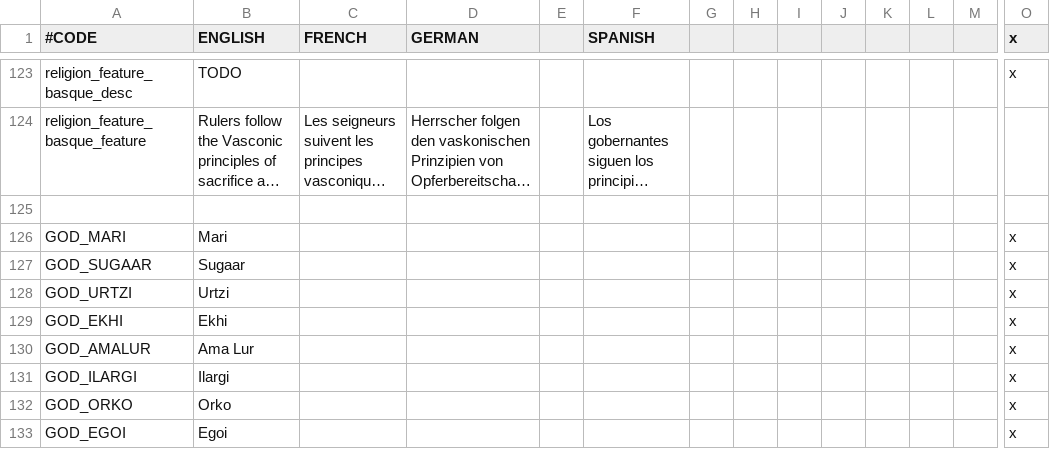
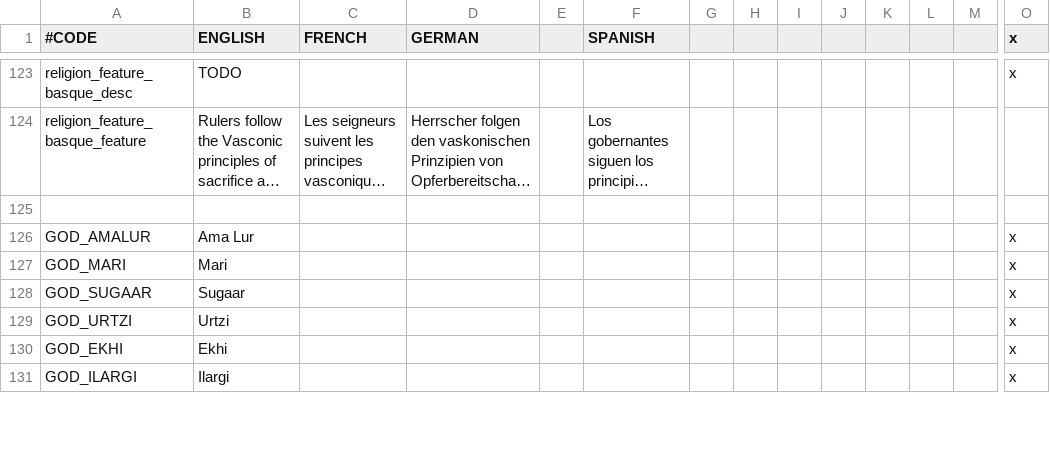
Before and after one commit to ck2plus/CK2Plus_Rewrite, a CSV file: CK2Plus_expanded/localisation/000_CK2Plus_expanded_religions.csv, drawn as a sheet; only a part is shown, gaps mark what is left out; long unchanged cells end in …; removed rows and columns are numbered as before the commit, all else as after; rows hold the shown columns only; the diff covers the shown part only; the diff names each change by its address in the sheet, - before the commit and + after, or states it on an @@ line.

Commit message:
Gods and localisation changes

```diff
--- a/CK2Plus_expanded/localisation/000_CK2Plus_expanded_religions.csv
+++ b/CK2Plus_expanded/localisation/000_CK2Plus_expanded_religions.csv
@@ row 130 moved to row 126: GOD_AMALUR @@
-row 132: GOD_ORKO | Orko |  |  |  |  |  |  |  |  |  |  |  | x
-row 133: GOD_EGOI | Egoi |  |  |  |  |  |  |  |  |  |  |  | x
```
Also changed, not shown: 3 added rows, 3 removed rows and 8 edited cells elsewhere in this file, 1 other file.
